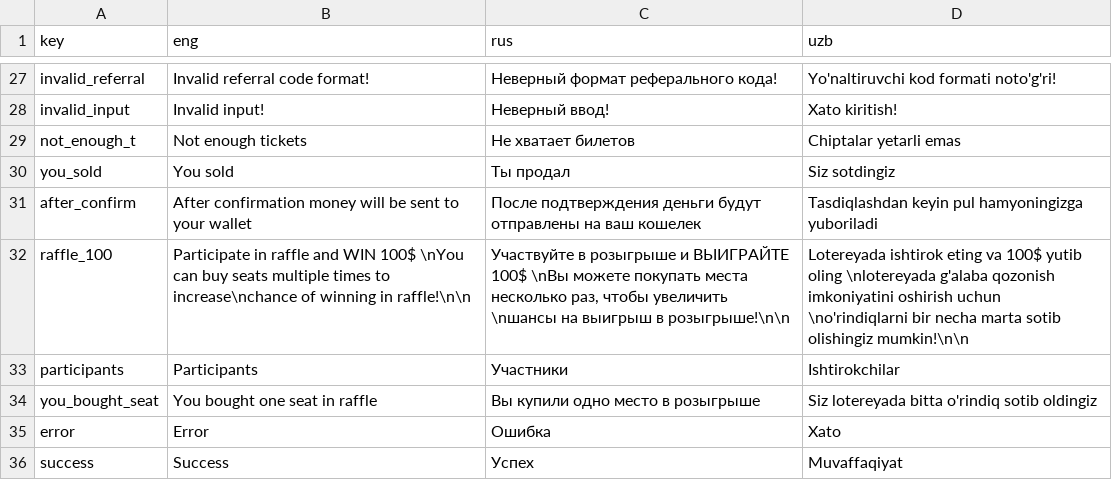
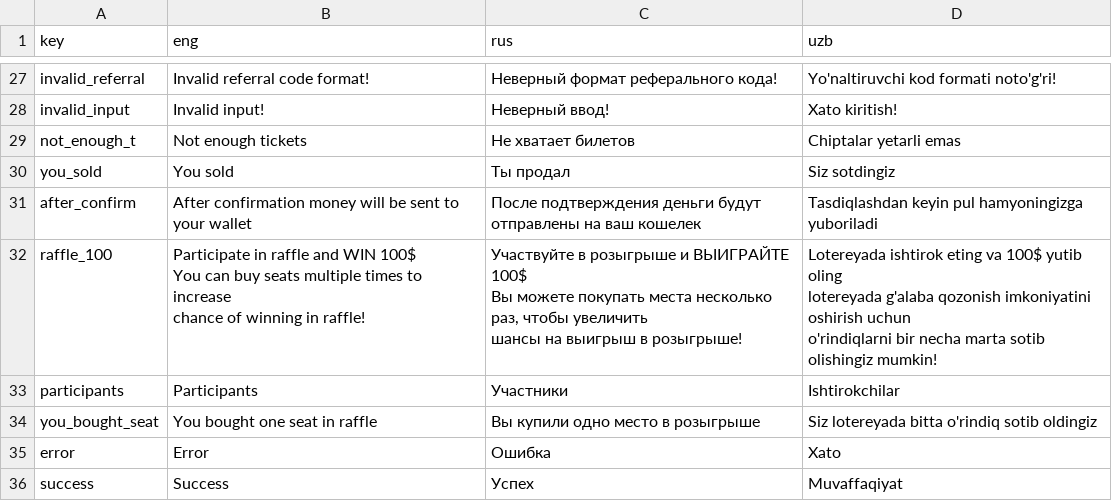
Before and after one commit to NiJiSann/RaffleBot, a CSV file: loc.csv, drawn as a sheet; only a part is shown, gaps mark what is left out.

```diff
--- a/loc.csv
+++ b/loc.csv
@@ -31,3 +31,9 @@ you_sold,You sold,Ты продал,Siz sotdingiz
 after_confirm,After confirmation money will be sent to your wallet,После подтверждения деньги будут отправлены на ваш кошелек,Tasdiqlashdan keyin pul hamyoningizga yuboriladi
-raffle_100,Participate in raffle and WIN 100$ \nYou can buy seats multiple times to increase\nchance of winning in raffle!\n\n,"Участвуйте в розыгрыше и ВЫИГРАЙТЕ 100$ \nВы можете покупать места несколько раз, чтобы увеличить \nшансы на выигрыш в розыгрыше!\n\n",Lotereyada ishtirok eting va 100$ yutib oling \nlotereyada g'alaba qozonish imkoniyatini oshirish uchun \no'rindiqlarni bir necha marta sotib olishingiz mumkin!\n\n
+raffle_100,"Participate in raffle and WIN 100$
+You can buy seats multiple times to increase
+chance of winning in raffle!","Участвуйте в розыгрыше и ВЫИГРАЙТЕ 100$
+Вы можете покупать места несколько раз, чтобы увеличить
+шансы на выигрыш в розыгрыше!","Lotereyada ishtirok eting va 100$ yutib oling
+lotereyada g'alaba qozonish imkoniyatini oshirish uchun
+o'rindiqlarni bir necha marta sotib olishingiz mumkin!"
 participants,Participants,Участники,Ishtirokchilar
```
Also changed, not shown: 5 other files.
